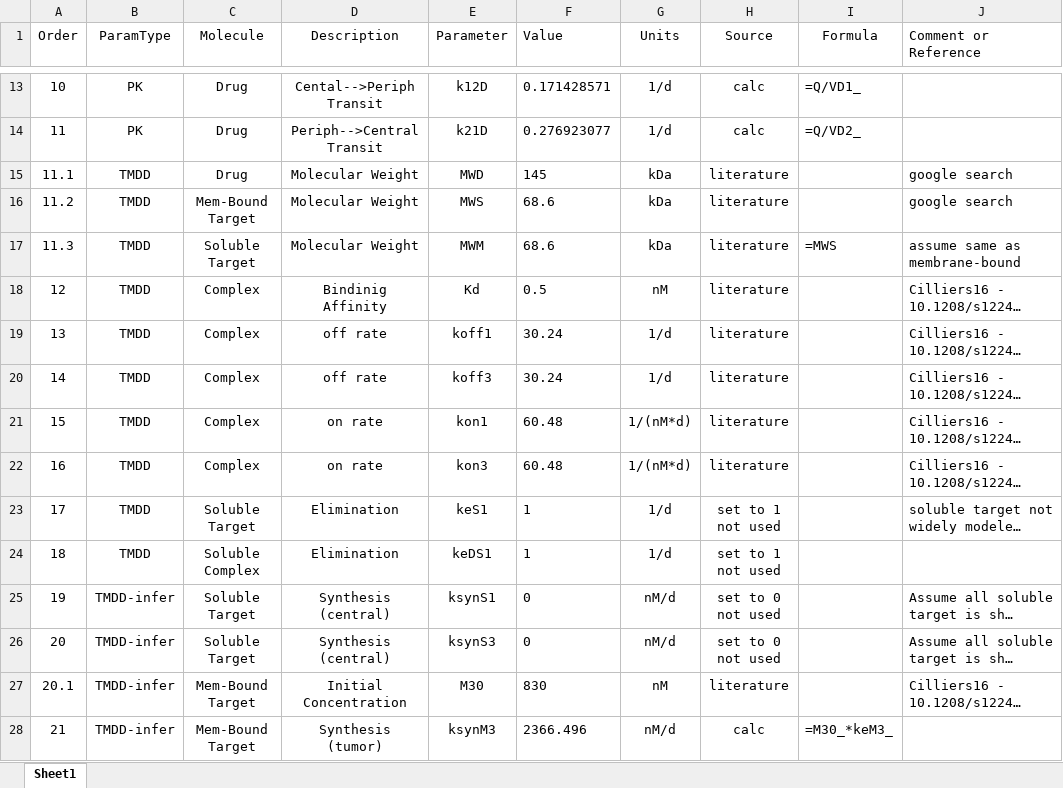
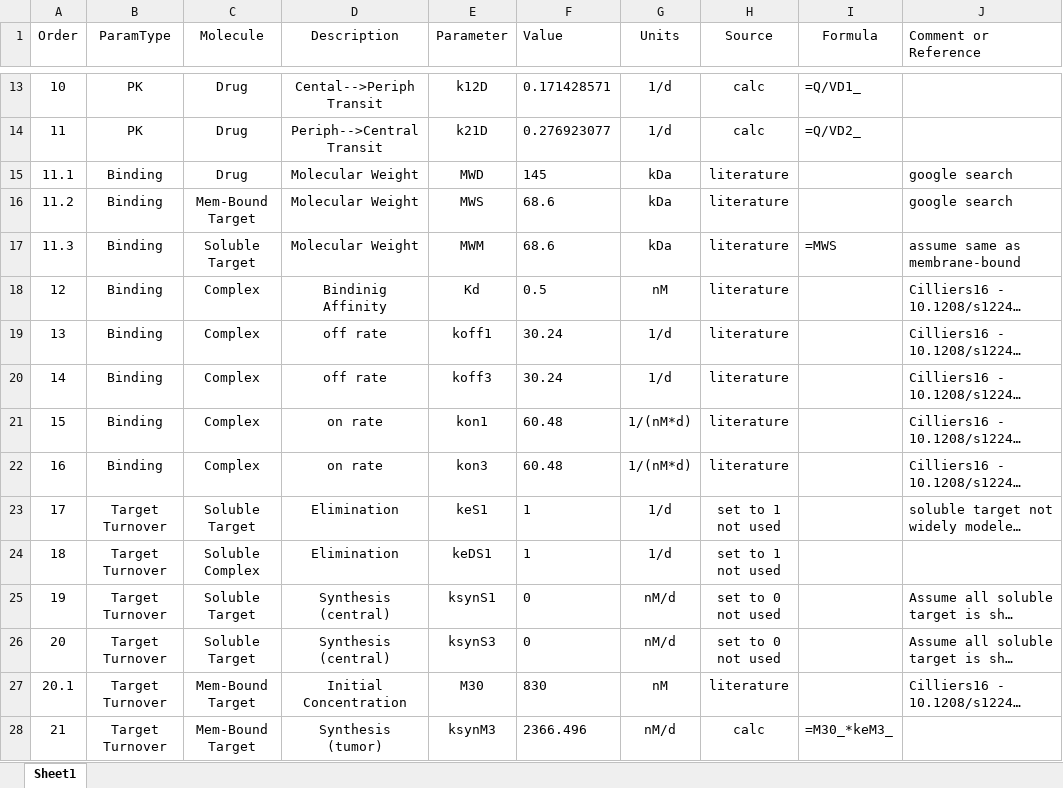
Before and after one commit to iamstein/TumorModeling, an Excel workbook: data/ModelF_Herceptin_Params.xlsx, sheet Sheet1, drawn as a sheet; only a part is shown, gaps mark what is left out; long unchanged cells end in …; values as stored, in another font and other column widths than the file's, no borders; conditional formats and table styles not drawn; the diff covers the shown part only; the diff names each change by its address in the sheet, - before the commit and + after, or states it on an @@ line.

```diff
--- a/data/ModelF_Herceptin_Params.xlsx (sheet Sheet1)
+++ b/data/ModelF_Herceptin_Params.xlsx (sheet Sheet1)
-B15:B22 (ParamType): TMDD
+B15:B22 (ParamType): Binding
-B23:B24 (ParamType): TMDD
+B23:B24 (ParamType): Target Turnover
-B25:B28 (ParamType): TMDD-infer
+B25:B28 (ParamType): Target Turnover
```
Also changed, not shown: 38 edited cells elsewhere in this sheet, data/ModelF_Atezolizumab_Params.xlsx.
